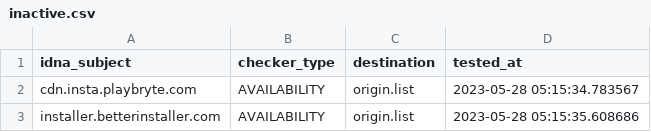
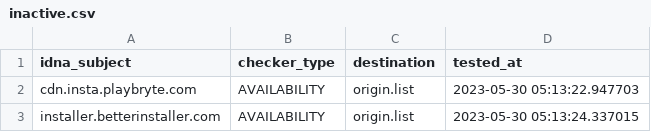
Before and after one commit to dead-hosts/UncheckyAds_git_FadeMind, a CSV file: .pyfunceble/inactive.csv, drawn as a sheet.

```diff
--- a/.pyfunceble/inactive.csv
+++ b/.pyfunceble/inactive.csv
@@ -1,3 +1,3 @@
 idna_subject,checker_type,destination,tested_at
-cdn.insta.playbryte.com,AVAILABILITY,origin.list,2023-05-28 05:15:34.783567
-installer.betterinstaller.com,AVAILABILITY,origin.list,2023-05-28 05:15:35.608686
+cdn.insta.playbryte.com,AVAILABILITY,origin.list,2023-05-30 05:13:22.947703
+installer.betterinstaller.com,AVAILABILITY,origin.list,2023-05-30 05:13:24.337015
```
Also changed, not shown: 16 other files.
